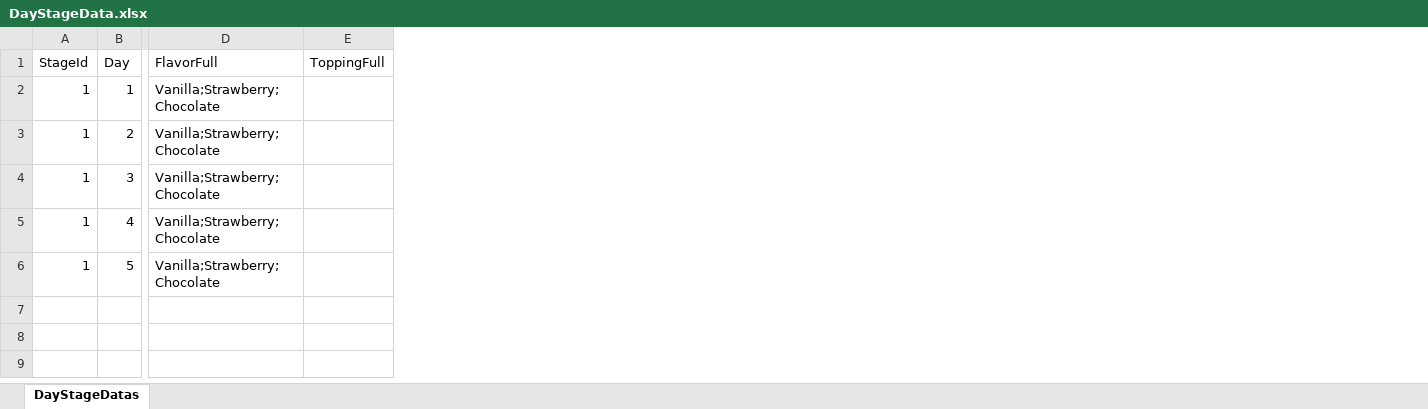
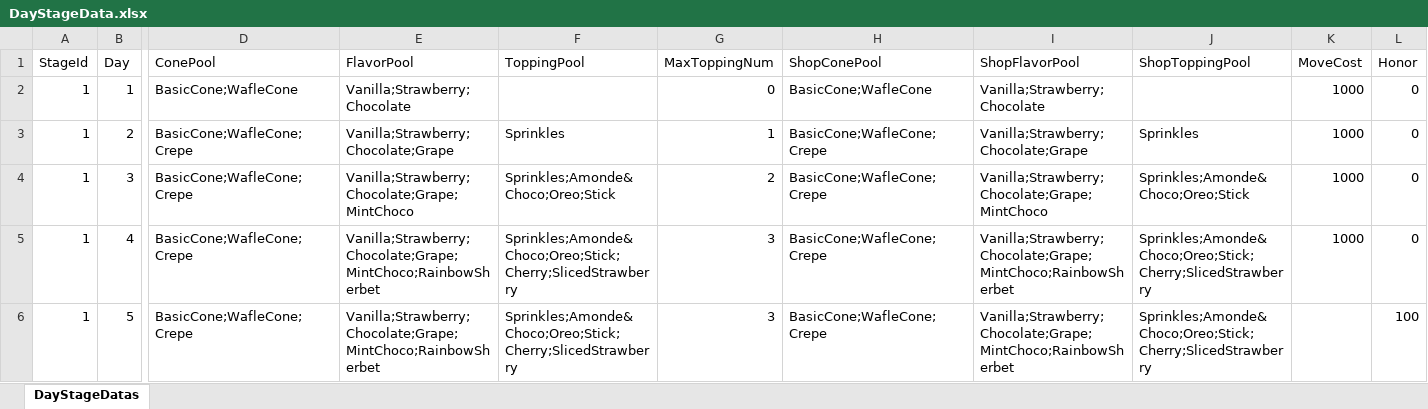
Before and after one commit to rpopic2/gamejam-icecream, an Excel workbook: Assets/Scripts/Data/Excels/DayStageData.xlsx, sheet DayStageDatas, drawn as a sheet; only a part is shown, gaps mark what is left out; values as stored, in another font and other column widths than the file's, no borders; charts and pictures not drawn; removed rows and columns are numbered as before the commit, all else as after; the diff covers the shown part only; the diff names each change by its address in the sheet, - before the commit and + after, or states it on an @@ line.

```diff
--- a/Assets/Scripts/Data/Excels/DayStageData.xlsx (sheet DayStageDatas)
+++ b/Assets/Scripts/Data/Excels/DayStageData.xlsx (sheet DayStageDatas)
-column D (FlavorFull), rows 2-6: all Vanilla;Strawberry;Chocolate
-column E (ToppingFull), empty
+column D (ConePool), rows 2-6: BasicCone;WafleCone | BasicCone;WafleCone;Crepe | BasicCone;WafleCone;Crepe | BasicCone;WafleCone;Crepe | BasicCone;WafleCone;Crepe
+column E (FlavorPool), rows 2-6: Vanilla;Strawberry;Chocolate | Vanilla;Strawberry;Chocolate;Grape | Vanilla;Strawberry;Chocolate;Grape;MintChoco | Vanilla;Strawberry;Chocolate;Grape;MintChoco;RainbowSherbet | Vanilla;Strawberry;Chocolate;Grape;MintChoco;RainbowSherbet
+column F (ToppingPool), rows 3-6: Sprinkles | Sprinkles;Amonde&Choco;Oreo;Stick | Sprinkles;Amonde&Choco;Oreo;Stick;Cherry;SlicedStrawberry | Sprinkles;Amonde&Choco;Oreo;Stick;Cherry;SlicedStrawberry
+column G (MaxToppingNum), rows 2-6: 0 | 1 | 2 | 3 | 3
+column H (ShopConePool), rows 2-6: BasicCone;WafleCone | BasicCone;WafleCone;Crepe | BasicCone;WafleCone;Crepe | BasicCone;WafleCone;Crepe | BasicCone;WafleCone;Crepe
+column I (ShopFlavorPool), rows 2-6: Vanilla;Strawberry;Chocolate | Vanilla;Strawberry;Chocolate;Grape | Vanilla;Strawberry;Chocolate;Grape;MintChoco | Vanilla;Strawberry;Chocolate;Grape;MintChoco;RainbowSherbet | Vanilla;Strawberry;Chocolate;Grape;MintChoco;RainbowSherbet
+column J (ShopToppingPool), rows 3-6: Sprinkles | Sprinkles;Amonde&Choco;Oreo;Stick | Sprinkles;Amonde&Choco;Oreo;Stick;Cherry;SlicedStrawberry | Sprinkles;Amonde&Choco;Oreo;Stick;Cherry;SlicedStrawberry
+column K (MoveCost), rows 2-5: all 1000
+column L (Honor), rows 2-6: 0 | 0 | 0 | 0 | 100
```
Also changed, not shown: 1 edited cell elsewhere in this sheet, charts or pictures, Assets/Scripts/Data/Excels/CustomerData.xlsx, Assets/Scripts/Data/Excels/IceCreamData.xlsx, 9 other files.
